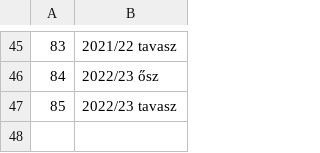
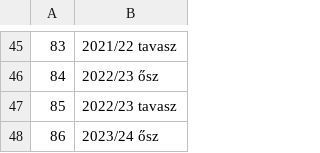
Before and after one commit to asalamon74/melda-info, a CSV file: mezszam/seasons.csv, drawn as a sheet; only a part is shown, gaps mark what is left out; the diff names each change by its address in the sheet, - before the commit and + after, or states it on an @@ line.

```diff
--- a/mezszam/seasons.csv
+++ b/mezszam/seasons.csv
+row 48: 86 | 2023/24 ősz
```
Also changed, not shown: mezszam/players.csv, mezszam/shirts.csv.
